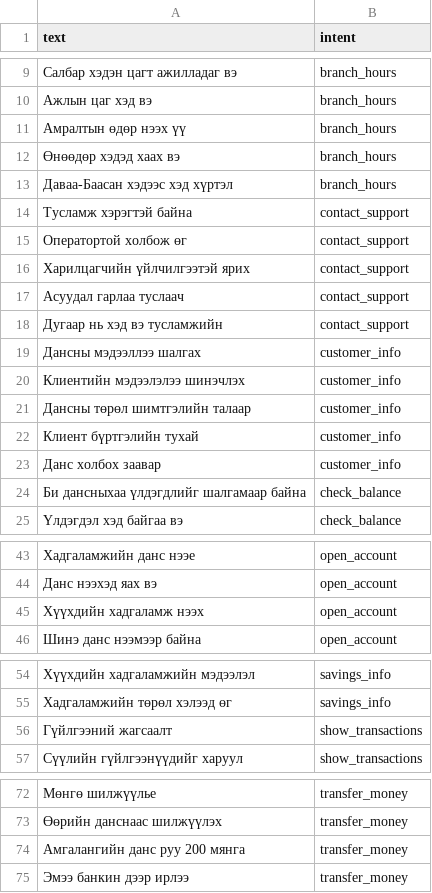
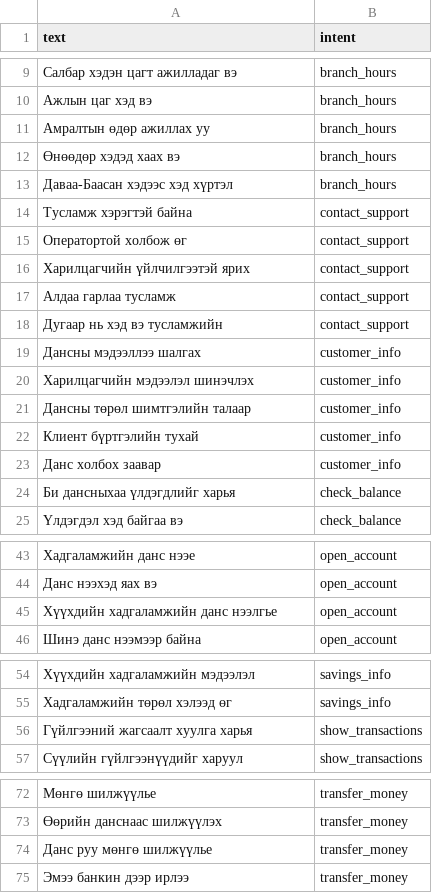
Before and after one commit to Gana1215/whisper_backend_demo, a CSV file: intention/intents.csv, drawn as a sheet; only a part is shown, gaps mark what is left out; the diff names each change by its address in the sheet, - before the commit and + after, or states it on an @@ line.

Commit message:
⚙️  Intention update

```diff
--- a/intention/intents.csv
+++ b/intention/intents.csv
-A11 (text): Амралтын өдөр нээх үү
+A11 (text): Амралтын өдөр ажиллах уу
-A17 (text): Асуудал гарлаа туслаач
+A17 (text): Алдаа гарлаа тусламж
-A20 (text): Клиентийн мэдээлэлээ шинэчлэх
+A20 (text): Харилцагчийн мэдээлэл шинэчлэх
-A24 (text): Би дансныхаа үлдэгдлийг шалгамаар байна
+A24 (text): Би дансныхаа үлдэгдлийг харья
-A45 (text): Хүүхдийн хадгаламж нээх
+A45 (text): Хүүхдийн хадгаламжийн данс нээлгье
-A56 (text): Гүйлгээний жагсаалт
+A56 (text): Гүйлгээний жагсаалт хуулга харья
-A74 (text): Амгалангийн данс руу 200 мянга
+A74 (text): Данс руу мөнгө шилжүүлье
```
Also changed, not shown: 3 other files.
